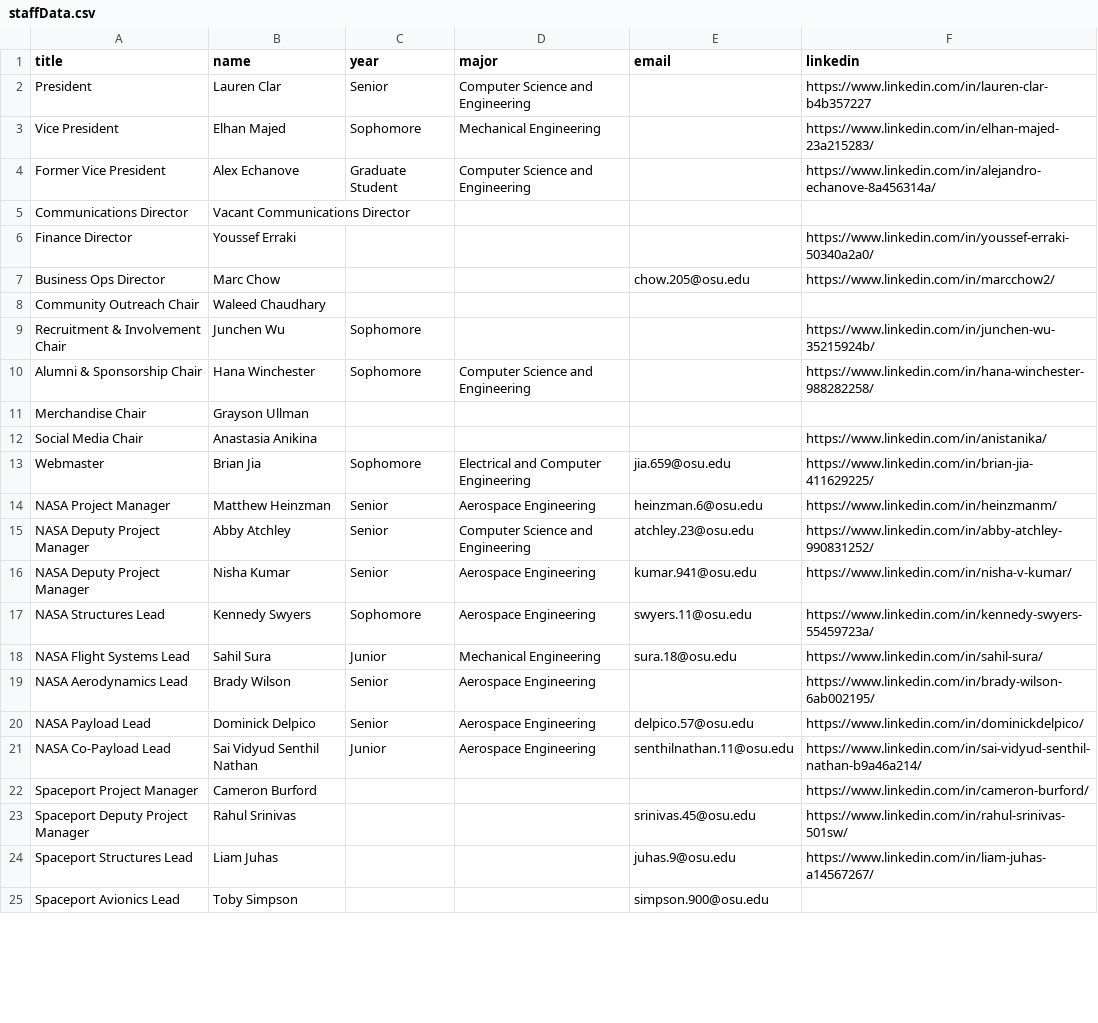
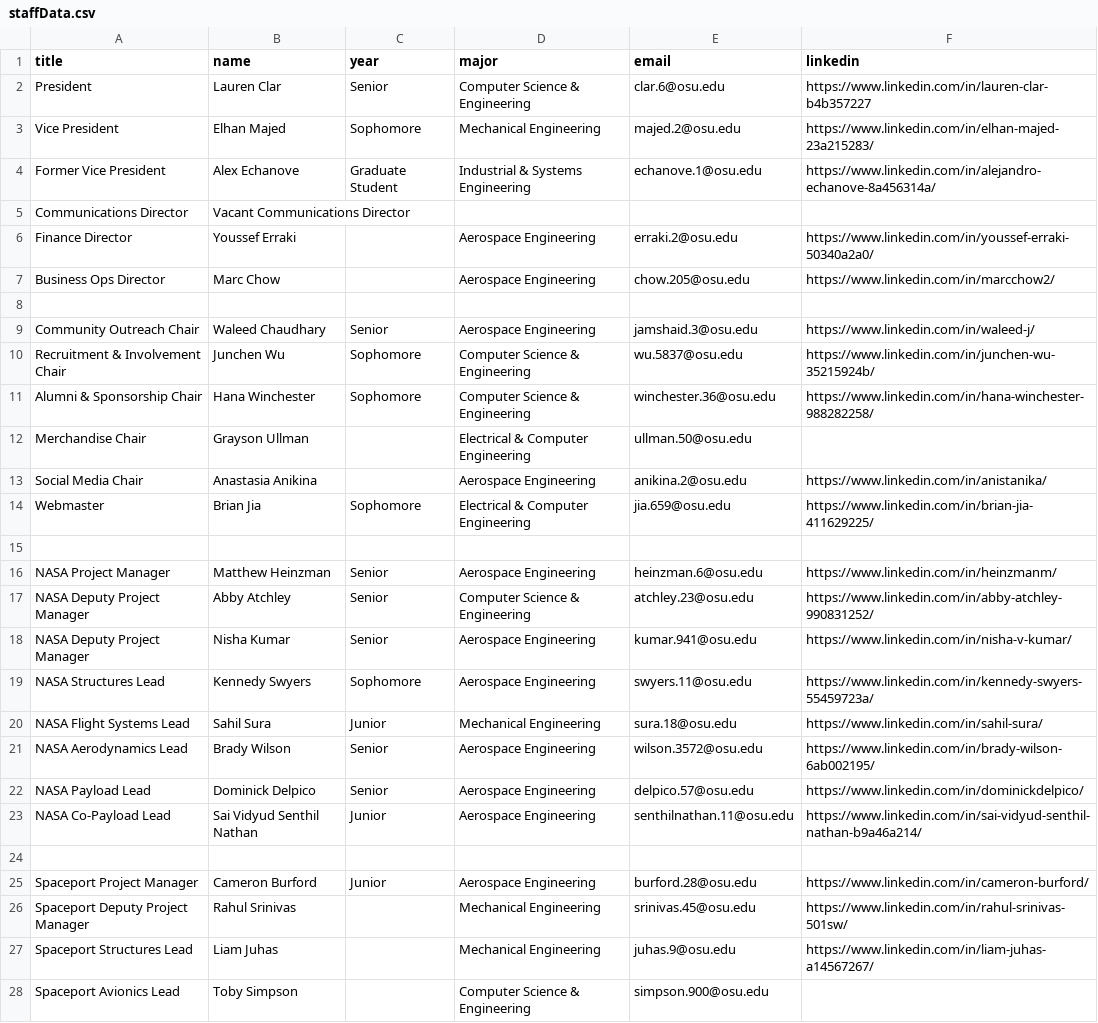
Before and after one commit to osu-bsli/bsli.space, a CSV file: src/staffData.csv, drawn as a sheet; only a part is shown; the diff covers the shown part only.

```diff
--- a/src/staffData.csv
+++ b/src/staffData.csv
@@ -2,3 +2,3 @@ title,name,year,major,email,linkedin
-President,Lauren Clar,Senior,Computer Science and Engineering,,https://www.linkedin.com/in/lauren-clar-b4b357227
-Vice President,Elhan Majed,Sophomore,Mechanical Engineering ,,https://www.linkedin.com/in/elhan-majed-23a215283/
-Former Vice President,Alex Echanove,Graduate Student,Computer Science and Engineering,,https://www.linkedin.com/in/alejandro-echanove-8a456314a/
+President,Lauren Clar,Senior,Computer Science & Engineering,clar.6@osu.edu,https://www.linkedin.com/in/lauren-clar-b4b357227,
+Vice President,Elhan Majed,Sophomore,Mechanical Engineering ,majed.2@osu.edu,https://www.linkedin.com/in/elhan-majed-23a215283/,
+Former Vice President,Alex Echanove,Graduate Student,Industrial & Systems Engineering,echanove.1@osu.edu,https://www.linkedin.com/in/alejandro-echanove-8a456314a/,
@@ -6,8 +6,10 @@ Communications Director,Vacant Communications Director,,,,
-Finance Director,Youssef Erraki,,,,https://www.linkedin.com/in/youssef-erraki-50340a2a0/
-Business Ops Director,Marc Chow,,,chow.205@osu.edu,https://www.linkedin.com/in/marcchow2/
-Community Outreach Chair,Waleed Chaudhary,,,,
-Recruitment & Involvement Chair,Junchen Wu,Sophomore,,,https://www.linkedin.com/in/junchen-wu-35215924b/
-Alumni & Sponsorship Chair,Hana Winchester,Sophomore,Computer Science and Engineering,,https://www.linkedin.com/in/hana-winchester-988282258/
-Merchandise Chair,Grayson Ullman,,,,
-Social Media Chair,Anastasia Anikina,,,,https://www.linkedin.com/in/anistanika/
-Webmaster,Brian Jia,Sophomore,Electrical and Computer Engineering,jia.659@osu.edu,https://www.linkedin.com/in/brian-jia-411629225/
+Finance Director,Youssef Erraki,,Aerospace Engineering,erraki.2@osu.edu,https://www.linkedin.com/in/youssef-erraki-50340a2a0/,
+Business Ops Director,Marc Chow,,Aerospace Engineering,chow.205@osu.edu,https://www.linkedin.com/in/marcchow2/,
+,,,,,,
+Community Outreach Chair,Waleed Chaudhary,Senior,Aerospace Engineering ,jamshaid.3@osu.edu,https://www.linkedin.com/in/waleed-j/,
+Recruitment & Involvement Chair,Junchen Wu,Sophomore,Computer Science & Engineering,wu.5837@osu.edu,https://www.linkedin.com/in/junchen-wu-35215924b/,
+Alumni & Sponsorship Chair,Hana Winchester,Sophomore,Computer Science & Engineering,winchester.36@osu.edu,https://www.linkedin.com/in/hana-winchester-988282258/,
+Merchandise Chair,Grayson Ullman,,Electrical & Computer Engineering,ullman.50@osu.edu,,
+Social Media Chair,Anastasia Anikina,,Aerospace Engineering ,anikina.2@osu.edu,https://www.linkedin.com/in/anistanika/,
+Webmaster,Brian Jia,Sophomore,Electrical & Computer Engineering,jia.659@osu.edu,https://www.linkedin.com/in/brian-jia-411629225/,
+,,,,,,
@@ -15 +17 @@ NASA Project Manager,Matthew Heinzman,Senior,Aerospace Engineering ,heinzman.6@o
-NASA Deputy Project Manager,Abby Atchley,Senior,Computer Science and Engineering ,atchley.23@osu.edu,https://www.linkedin.com/in/abby-atchley-990831252/
+NASA Deputy Project Manager,Abby Atchley,Senior,Computer Science & Engineering,atchley.23@osu.edu,https://www.linkedin.com/in/abby-atchley-990831252/,
@@ -19 +21 @@ NASA Flight Systems Lead,Sahil Sura,Junior ,Mechanical Engineering ,sura.18@osu.
-NASA Aerodynamics Lead,Brady Wilson,Senior,Aerospace Engineering ,,https://www.linkedin.com/in/brady-wilson-6ab002195/
+NASA Aerodynamics Lead,Brady Wilson,Senior,Aerospace Engineering ,wilson.3572@osu.edu,https://www.linkedin.com/in/brady-wilson-6ab002195/,
@@ -22,4 +24,5 @@ NASA Co-Payload Lead,Sai Vidyud Senthil Nathan,Junior ,Aerospace Engineering ,se
-Spaceport Project Manager,Cameron Burford,,,,https://www.linkedin.com/in/cameron-burford/
-Spaceport Deputy Project Manager,Rahul Srinivas,,,srinivas.45@osu.edu,https://www.linkedin.com/in/rahul-srinivas-501sw/
-Spaceport Structures Lead,Liam Juhas,,,juhas.9@osu.edu,https://www.linkedin.com/in/liam-juhas-a14567267/
-Spaceport Avionics Lead,Toby Simpson,,,simpson.900@osu.edu,
+,,,,,,
+Spaceport Project Manager,Cameron Burford,Junior ,Aerospace Engineering ,burford.28@osu.edu,https://www.linkedin.com/in/cameron-burford/,
+Spaceport Deputy Project Manager,Rahul Srinivas,,Mechanical Engineering,srinivas.45@osu.edu,https://www.linkedin.com/in/rahul-srinivas-501sw/,
+Spaceport Structures Lead,Liam Juhas,,Mechanical Engineering,juhas.9@osu.edu,https://www.linkedin.com/in/liam-juhas-a14567267/,
+Spaceport Avionics Lead,Toby Simpson,,Computer Science & Engineering,simpson.900@osu.edu,,
```
Also changed, not shown: 1 added row and 14 edited cells elsewhere in this file, 11 other files.
